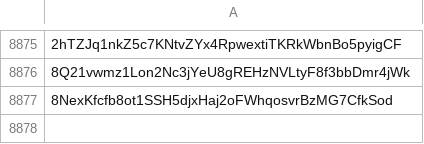
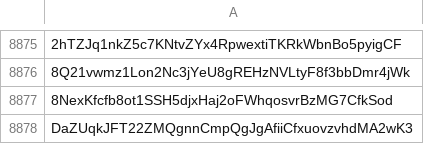
Before and after one commit to wavesplatform/waves-community, a CSV file: Scam tokens according to the opinion of Waves Community.csv, drawn as a sheet; only a part is shown, gaps mark what is left out; the diff names each change by its address in the sheet, - before the commit and + after, or states it on an @@ line.

Commit message:
Updates

```diff
--- a/Scam tokens according to the opinion of Waves Community.csv
+++ b/Scam tokens according to the opinion of Waves Community.csv
+row 8878: DaZUqkJFT22ZMQgnnCmpQgJgAfiiCfxuovzvhdMA2wK3
```
